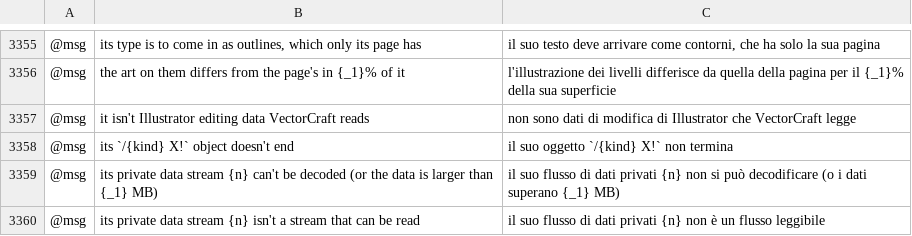
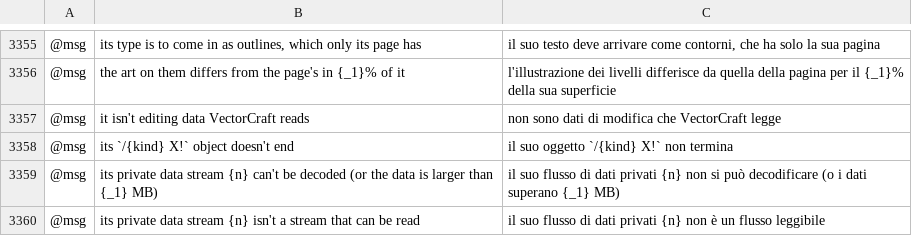
Before and after one commit to Ronfo2013/vectorcraft, a TSV file: crates/ui-egui/src/i18n/it.tsv, drawn as a sheet; only a part is shown, gaps mark what is left out; the diff names each change by its address in the sheet, - before the commit and + after, or states it on an @@ line.

```diff
--- a/crates/ui-egui/src/i18n/it.tsv
+++ b/crates/ui-egui/src/i18n/it.tsv
-B3357: it isn't Illustrator editing data VectorCraft reads
+B3357: it isn't editing data VectorCraft reads
-C3357: …di modifica di Illustrator che VectorCraft…
+C3357: …di modifica che VectorCraft…
```
Also changed, not shown: crates/ui-egui/src/i18n/de.tsv, crates/ui-egui/src/i18n/es.tsv, 7 other files.
